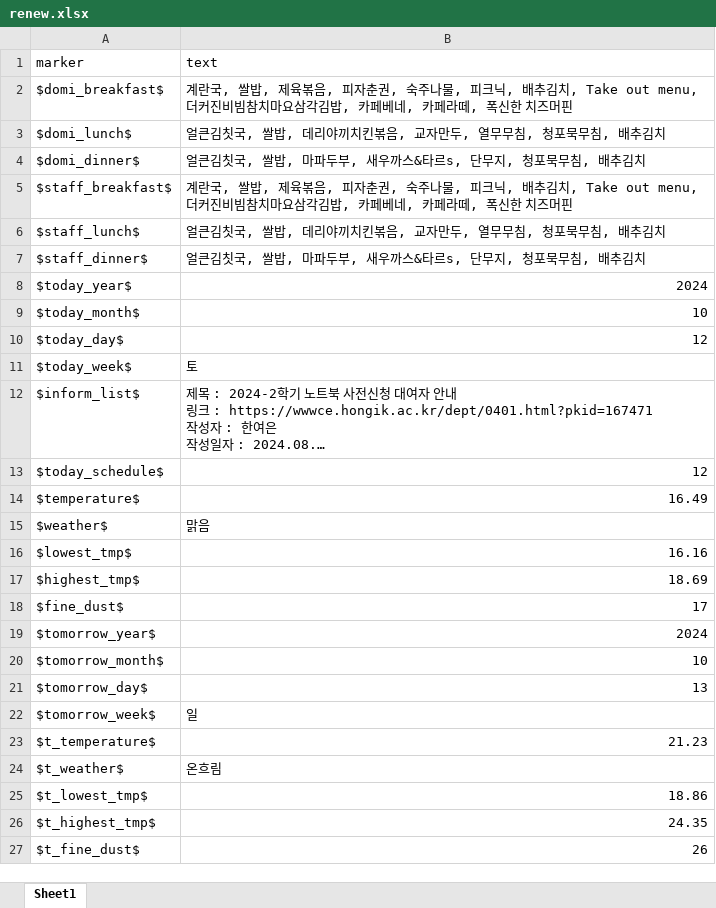
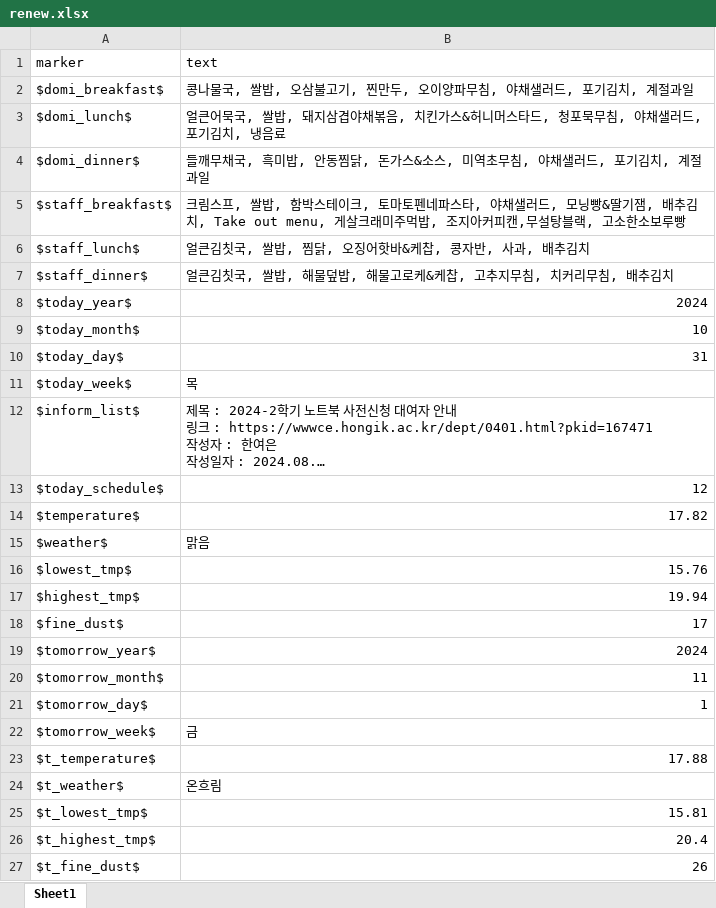
Before and after one commit to hy-seo0608/hongik-gpt, an Excel workbook: mysite/dataset/renew.xlsx, sheet Sheet1, drawn as a sheet; long unchanged cells end in …; values as stored, in another font and other column widths than the file's, no borders; the diff names each change by its address in the sheet, - before the commit and + after, or states it on an @@ line.

```diff
--- a/mysite/dataset/renew.xlsx (sheet Sheet1)
+++ b/mysite/dataset/renew.xlsx (sheet Sheet1)
-B2 (text): 계란국, 쌀밥, 제육볶음, 피자춘권, 숙주나물, 피크닉, 배추김치, Take out menu, 더커진비빔참치마요삼각김밥, 카페베네, 카페라떼, 폭신한 치즈머핀
+B2 (text): 콩나물국, 쌀밥, 오삼불고기, 찐만두, 오이양파무침, 야채샐러드, 포기김치, 계절과일
-B3 (text): 얼큰김칫국, 쌀밥, 데리야끼치킨볶음, 교자만두, 열무무침, 청포묵무침, 배추김치
+B3 (text): 얼큰어묵국, 쌀밥, 돼지삼겹야채볶음, 치킨가스&허니머스타드, 청포묵무침, 야채샐러드, 포기김치, 냉음료
-B4 (text): 얼큰김칫국, 쌀밥, 마파두부, 새우까스&타르s, 단무지, 청포묵무침, 배추김치
+B4 (text): 들깨무채국, 흑미밥, 안동찜닭, 돈가스&소스, 미역초무침, 야채샐러드, 포기김치, 계절과일
-B5 (text): 계란국, 쌀밥, 제육볶음, 피자춘권, 숙주나물, 피크닉, 배추김치, Take out menu, 더커진비빔참치마요삼각김밥, 카페베네, 카페라떼, 폭신한 치즈머핀
+B5 (text): 크림스프, 쌀밥, 함박스테이크, 토마토펜네파스타, 야채샐러드, 모닝빵&딸기잼, 배추김치, Take out menu, 게살크래미주먹밥, 조지아커피캔,무설탕블랙, 고소한소보루빵
-B6 (text): 얼큰김칫국, 쌀밥, 데리야끼치킨볶음, 교자만두, 열무무침, 청포묵무침, 배추김치
+B6 (text): 얼큰김칫국, 쌀밥, 찜닭, 오징어핫바&케찹, 콩자반, 사과, 배추김치
-B7 (text): 얼큰김칫국, 쌀밥, 마파두부, 새우까스&타르s, 단무지, 청포묵무침, 배추김치
+B7 (text): 얼큰김칫국, 쌀밥, 해물덮밥, 해물고로케&케찹, 고추지무침, 치커리무침, 배추김치
-B10 (text): 12
+B10 (text): 31
-B11 (text): 토
+B11 (text): 목
-B14 (text): 16.49
+B14 (text): 17.82
-B16 (text): 16.16
+B16 (text): 15.76
-B17 (text): 18.69
+B17 (text): 19.94
-B20 (text): 10
+B20 (text): 11
-B21 (text): 13
+B21 (text): 1
-B22 (text): 일
+B22 (text): 금
-B23 (text): 21.23
+B23 (text): 17.88
-B25 (text): 18.86
+B25 (text): 15.81
-B26 (text): 24.35
+B26 (text): 20.4
```
Also changed, not shown: mysite/dataset/answerfile.xlsx, 5 other files.
